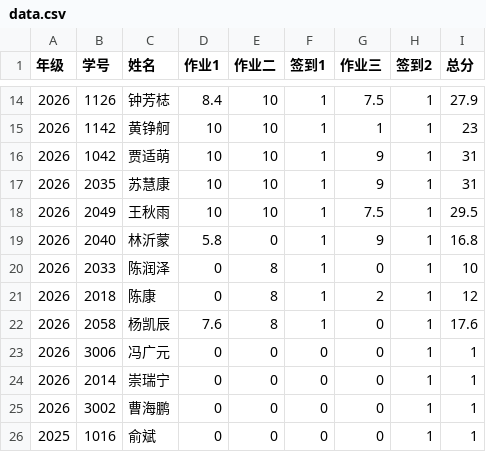
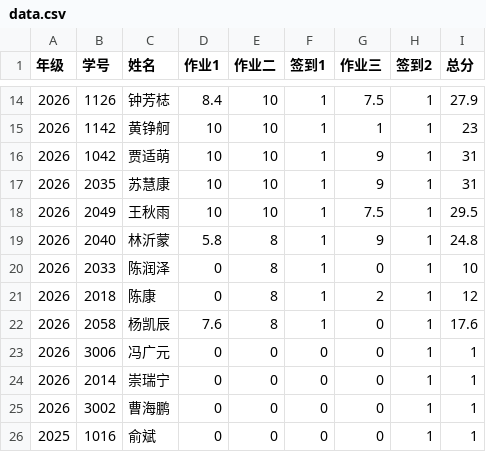
Before and after one commit to bjzgcai/ZGCA26SEQF, a CSV file: data.csv, drawn as a sheet; only a part is shown, gaps mark what is left out.

```diff
--- a/data.csv
+++ b/data.csv
@@ -18,3 +18,3 @@
 2026	2049	王秋雨	10	10	1	7.5	1	29.5
-2026	2040	林沂蒙	5.8	0	1	9	1	16.8
+2026	2040	林沂蒙	5.8	8	1	9	1	24.8
 2026	2033	陈润泽	0	8	1	0	1	10
```
